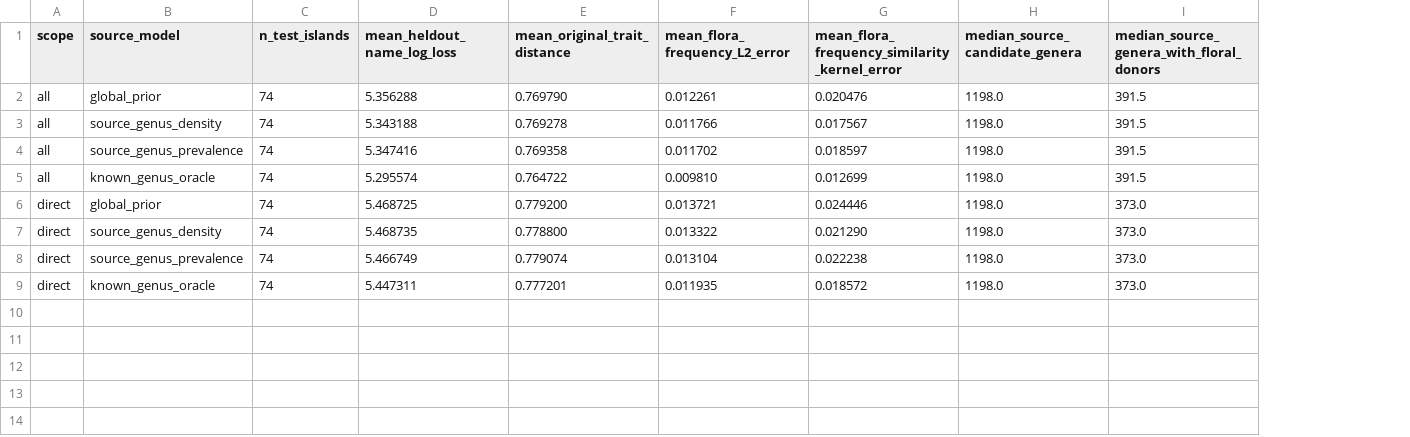
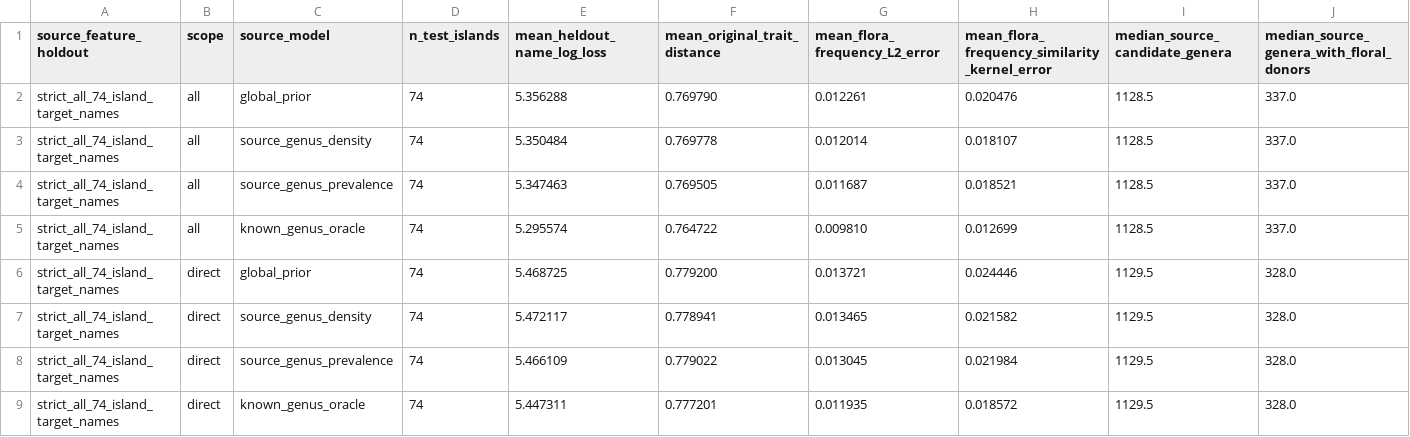
Before and after one commit to zuizui0223/fd, a CSV file: results/20261108_source_opportunity_hv17/two_stage_flora_scores.csv, drawn as a sheet; addresses are those after the commit; the diff names each change by its address in the sheet, - before the commit and + after, or states it on an @@ line.

Commit message:
Replace two-stage results with source-feature AND floral-donor taxon-held-out scores

```diff
--- a/results/20261108_source_opportunity_hv17/two_stage_flora_scores.csv
+++ b/results/20261108_source_opportunity_hv17/two_stage_flora_scores.csv
+column A (source_feature_holdout), rows 2-9: all strict_all_74_island_target_names
-I2:I5 (median_source_candidate_genera): 1198.0
+I2:I5 (median_source_candidate_genera): 1128.5
-J2:J5: 391.5
+J2:J5: 337.0
-E3 (mean_heldout_name_log_loss): 5.343188
+E3 (mean_heldout_name_log_loss): 5.350484
-F3 (mean_original_trait_distance): 0.769278
+F3 (mean_original_trait_distance): 0.769778
-G3 (mean_flora_frequency_L2_error): 0.011766
+G3 (mean_flora_frequency_L2_error): 0.012014
-H3: 0.017567
+H3: 0.018107
-E4 (mean_heldout_name_log_loss): 5.347416
+E4 (mean_heldout_name_log_loss): 5.347463
-F4 (mean_original_trait_distance): 0.769358
+F4 (mean_original_trait_distance): 0.769505
-G4 (mean_flora_frequency_L2_error): 0.011702
+G4 (mean_flora_frequency_L2_error): 0.011687
-H4: 0.018597
+H4: 0.018521
-I6:I9 (median_source_candidate_genera): 1198.0
+I6:I9 (median_source_candidate_genera): 1129.5
-J6:J9: 373.0
+J6:J9: 328.0
-E7 (mean_heldout_name_log_loss): 5.468735
+E7 (mean_heldout_name_log_loss): 5.472117
-F7 (mean_original_trait_distance): 0.778800
+F7 (mean_original_trait_distance): 0.778941
-G7 (mean_flora_frequency_L2_error): 0.013322
+G7 (mean_flora_frequency_L2_error): 0.013465
-H7: 0.021290
+H7: 0.021582
-E8 (mean_heldout_name_log_loss): 5.466749
+E8 (mean_heldout_name_log_loss): 5.466109
-F8 (mean_original_trait_distance): 0.779074
+F8 (mean_original_trait_distance): 0.779022
-G8 (mean_flora_frequency_L2_error): 0.013104
+G8 (mean_flora_frequency_L2_error): 0.013045
-H8: 0.022238
+H8: 0.021984
```
